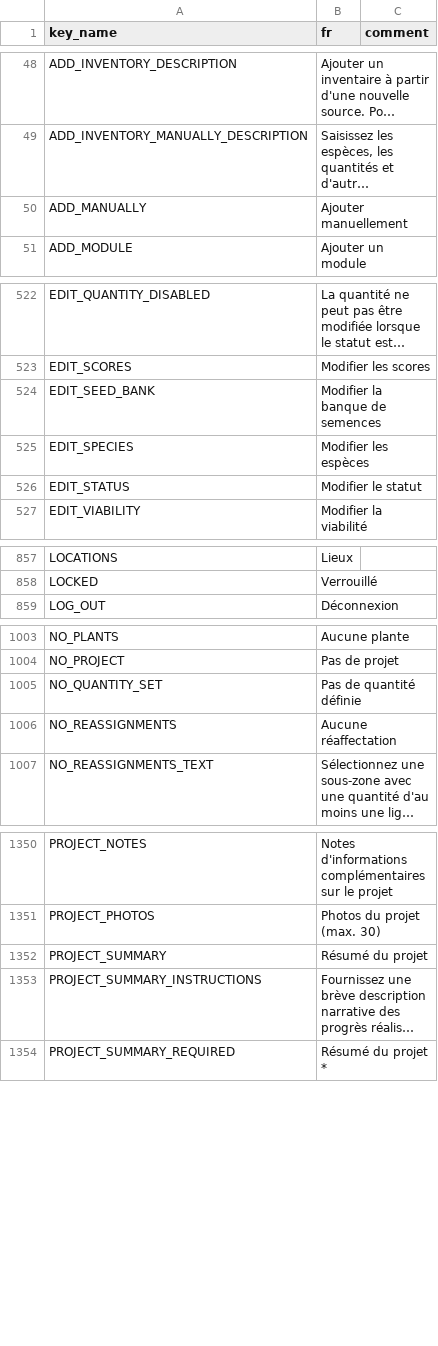
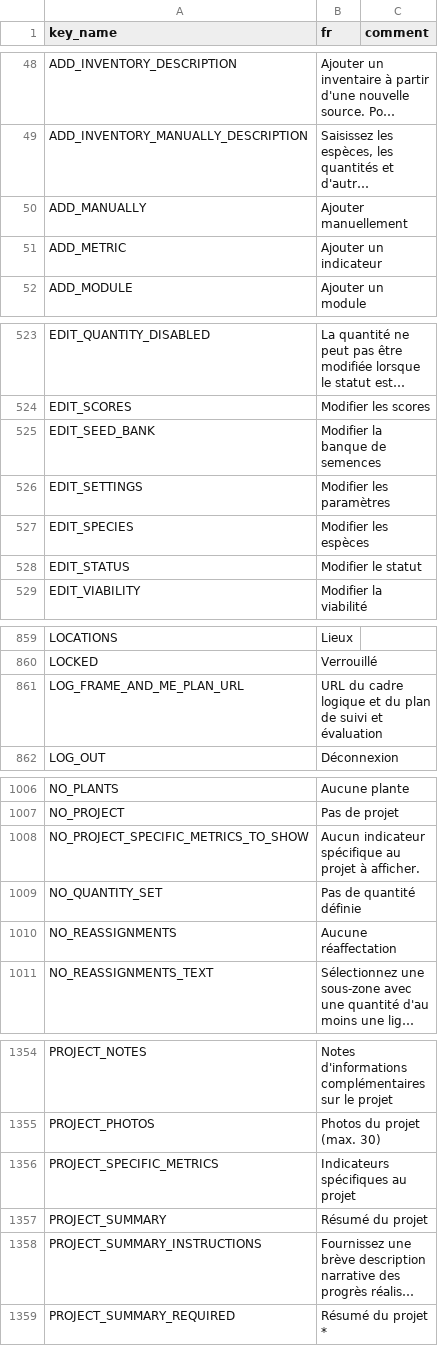
Before and after one commit to terraware/terraware-web, a CSV file: src/strings/csv/fr.csv, drawn as a sheet; only a part is shown, gaps mark what is left out; long unchanged cells end in …; the diff covers the shown part only; the diff names each change by its address in the sheet, - before the commit and + after, or states it on an @@ line.

```diff
--- a/src/strings/csv/fr.csv
+++ b/src/strings/csv/fr.csv
+row 51: ADD_METRIC | Ajouter un indicateur
+row 526: EDIT_SETTINGS | Modifier les paramètres
+row 861: LOG_FRAME_AND_ME_PLAN_URL | URL du cadre logique et du plan de suivi et évaluation
+row 1008: NO_PROJECT_SPECIFIC_METRICS_TO_SHOW | Aucun indicateur spécifique au projet à afficher.
+row 1356: PROJECT_SPECIFIC_METRICS | Indicateurs spécifiques au projet
```
Also changed, not shown: 1 added row elsewhere in this file, src/strings/csv/en.csv, src/strings/csv/es.csv.
